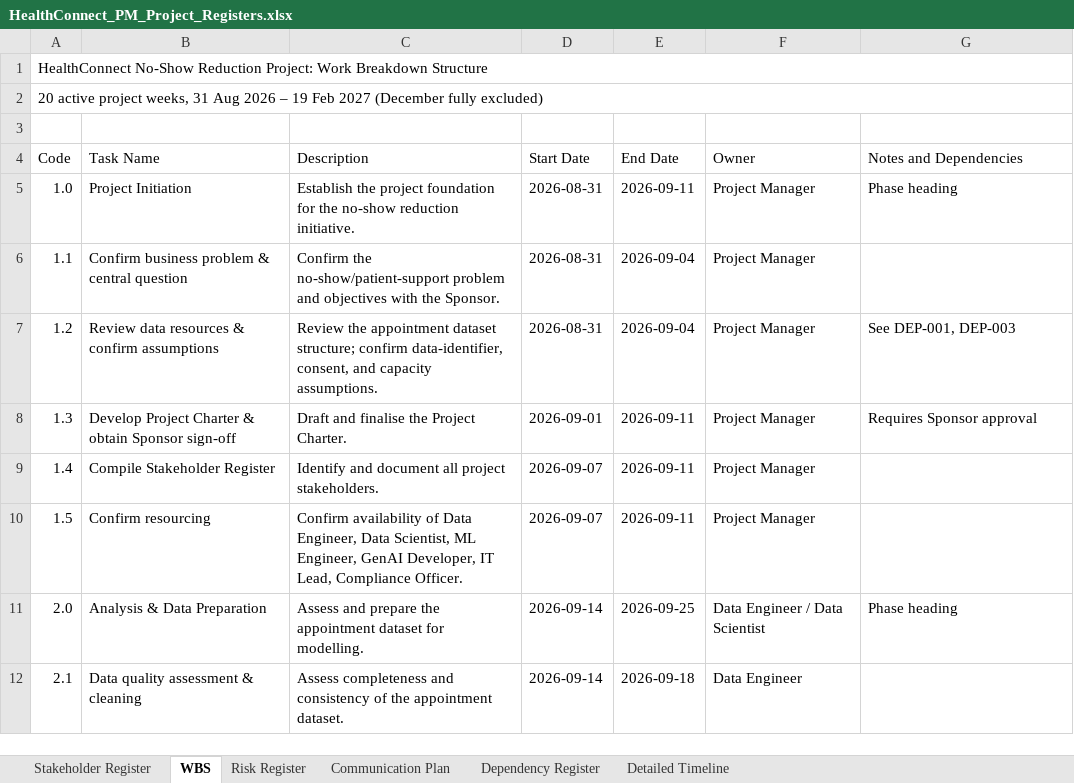
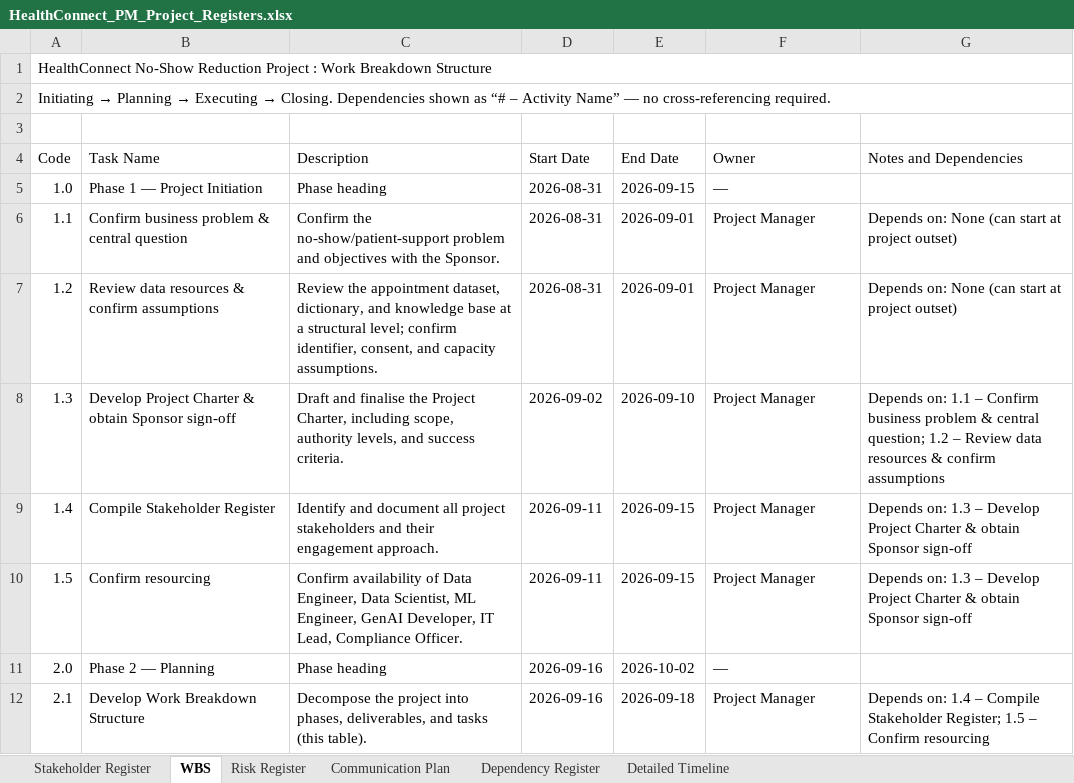
Before and after one commit to Tarrose/HealthConnect-Clinic-Project-management, an Excel workbook: HealthConnect_PM_Project_Registers.xlsx, sheet WBS, drawn as a sheet; only a part is shown; values as stored, in another font and other column widths than the file's, no cell formats; the diff covers the shown part only; the diff names each change by its address in the sheet, - before the commit and + after, or states it on an @@ line.

Commit message:
Updating week 4 docs

```diff
--- a/HealthConnect_PM_Project_Registers.xlsx (sheet WBS)
+++ b/HealthConnect_PM_Project_Registers.xlsx (sheet WBS)
-A1 (Code): …No-Show Reduction Project: Work Breakdown…
+A1 (Code): …No-Show Reduction Project : Work Breakdown…
@@ A2 (Code): 20 active project weeks, 31 Aug 2026 – 19 Feb 2027 (December fully excluded) → Initiating → Planning → Executing → Closing. Dependencies shown as “# – Activity Name” — no cross-referencing required. @@
-B5 (Task Name): Project Initiation
+B5 (Task Name): Phase 1 — Project Initiation
-C5 (Description): Establish the project foundation for the no-show reduction initiative.
+C5 (Description): Phase heading
-E5 (End Date): 2026-09-11
+E5 (End Date): 2026-09-15
-F5 (Owner): Project Manager
+F5 (Owner): —
-G5 (Notes and Dependencies): Phase heading
+G5 (Notes and Dependencies): (empty)
-E6:E7 (End Date): 2026-09-04
+E6:E7 (End Date): 2026-09-01
-G6 (Notes and Dependencies): (empty)
+G6 (Notes and Dependencies): Depends on: None (can start at project outset)
-C7 (Description): …the appointment dataset structure; confirm data-identifier, consent, and…
+C7 (Description): …the appointment dataset, dictionary, and knowledge base at a structural level; confirm identifier, consent, and…
-G7 (Notes and Dependencies): See DEP-001, DEP-003
+G7 (Notes and Dependencies): Depends on: None (can start at project outset)
-C8 (Description): …the Project Charter.
+C8 (Description): …the Project Charter, including scope, authority levels, and success criteria.
-D8 (Start Date): 2026-09-01
+D8 (Start Date): 2026-09-02
-E8 (End Date): 2026-09-11
+E8 (End Date): 2026-09-10
-G8 (Notes and Dependencies): Requires Sponsor approval
+G8 (Notes and Dependencies): Depends on: 1.1 – Confirm business problem & central question; 1.2 – Review data resources & confirm assumptions
-C9 (Description): …all project stakeholders.
+C9 (Description): …all project stakeholders and their engagement approach.
-D9:D10 (Start Date): 2026-09-07
+D9:D10 (Start Date): 2026-09-11
-E9:E10 (End Date): 2026-09-11
+E9:E10 (End Date): 2026-09-15
-G9:G10 (Notes and Dependencies): (empty)
+G9:G10 (Notes and Dependencies): Depends on: 1.3 – Develop Project Charter & obtain Sponsor sign-off
-B11 (Task Name): Analysis & Data Preparation
+B11 (Task Name): Phase 2 — Planning
-C11 (Description): Assess and prepare the appointment dataset for modelling.
+C11 (Description): Phase heading
-D11:D12 (Start Date): 2026-09-14
+D11:D12 (Start Date): 2026-09-16
-E11 (End Date): 2026-09-25
+E11 (End Date): 2026-10-02
-F11 (Owner): Data Engineer / Data Scientist
+F11 (Owner): —
-G11 (Notes and Dependencies): Phase heading
+G11 (Notes and Dependencies): (empty)
-B12 (Task Name): Data quality assessment & cleaning
+B12 (Task Name): Develop Work Breakdown Structure
-C12 (Description): Assess completeness and consistency of the appointment dataset.
+C12 (Description): Decompose the project into phases, deliverables, and tasks (this table).
-F12 (Owner): Data Engineer
+F12 (Owner): Project Manager
-G12 (Notes and Dependencies): (empty)
+G12 (Notes and Dependencies): Depends on: 1.4 – Compile Stakeholder Register; 1.5 – Confirm resourcing
```
Also changed, not shown: 13 added rows, 2 removed rows and 189 edited cells elsewhere in this sheet, sheet Detailed Timeline, sheet Risk Register, sheet Dependency Register, sheet Stakeholder Register, sheet Communication Plan, cell formats.
